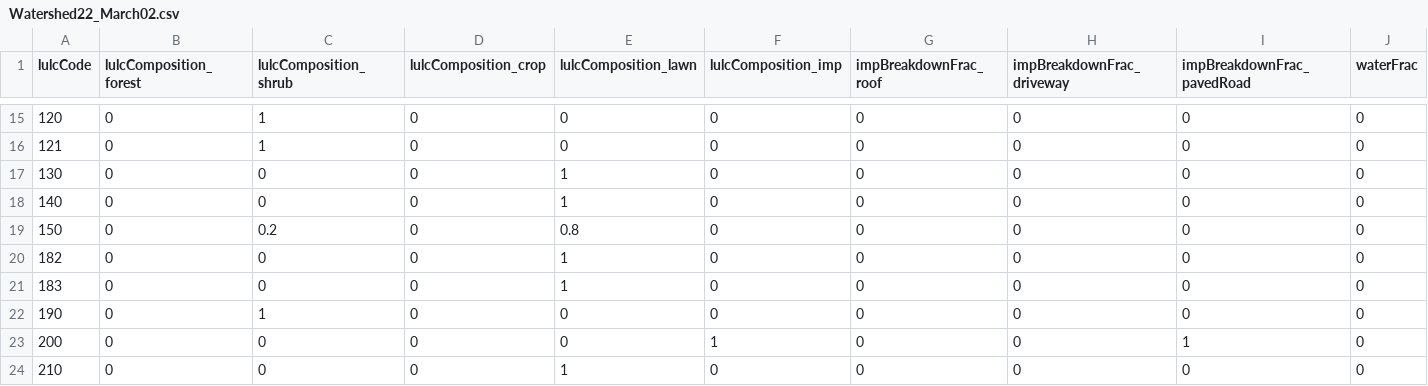
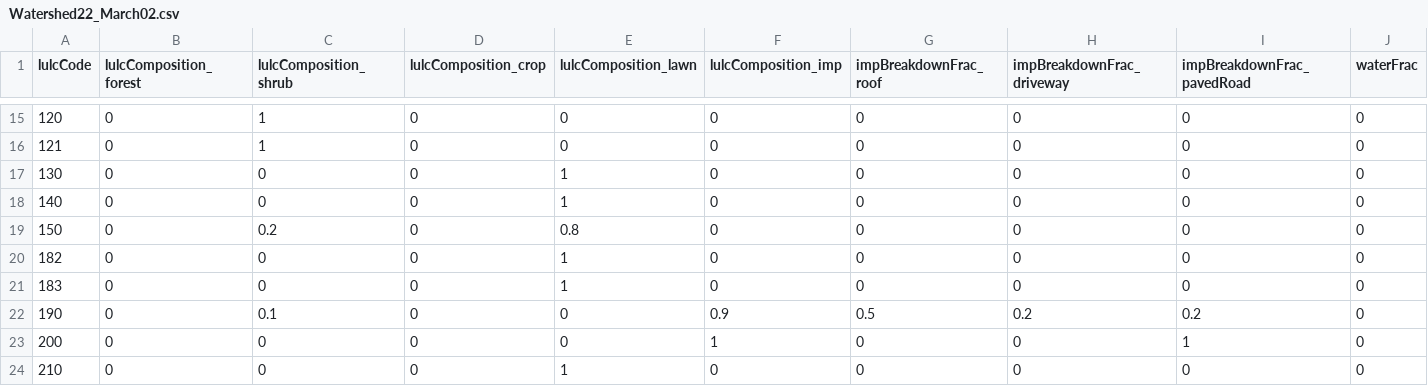
Before and after one commit to tejendra160/GIS2RHESSys, a CSV file: Watershed22_March02.csv, drawn as a sheet; only a part is shown, gaps mark what is left out; the diff names each change by its address in the sheet, - before the commit and + after, or states it on an @@ line.

Commit message:
Update Watershed22_March02.csv

```diff
--- a/Watershed22_March02.csv
+++ b/Watershed22_March02.csv
-C22 (lulcComposition_shrub): 1
+C22 (lulcComposition_shrub): 0.1
-F22 (lulcComposition_imp): 0
+F22 (lulcComposition_imp): 0.9
-G22 (impBreakdownFrac_roof): 0
+G22 (impBreakdownFrac_roof): 0.5
-H22 (impBreakdownFrac_driveway): 0
+H22 (impBreakdownFrac_driveway): 0.2
-I22 (impBreakdownFrac_pavedRoad): 0
+I22 (impBreakdownFrac_pavedRoad): 0.2
```
